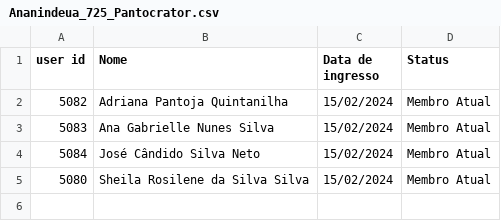
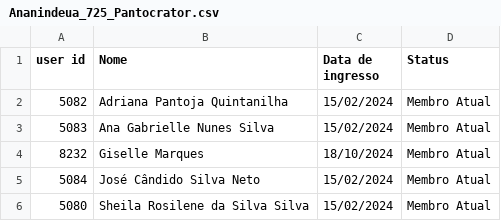
Before and after one commit to clerissonmn/wop, a CSV file: grupos/Ananindeua_725_Pantocrator.csv, drawn as a sheet; the diff names each change by its address in the sheet, - before the commit and + after, or states it on an @@ line.

```diff
--- a/grupos/Ananindeua_725_Pantocrator.csv
+++ b/grupos/Ananindeua_725_Pantocrator.csv
+row 4: 8232 | Giselle Marques | 18/10/2024 | Membro Atual
```
Also changed, not shown: freq/ananindeua_Adultos_mapa_frequencias.csv, freq/ananindeua_Jovens_mapa_frequencias.csv, 3 other files.
